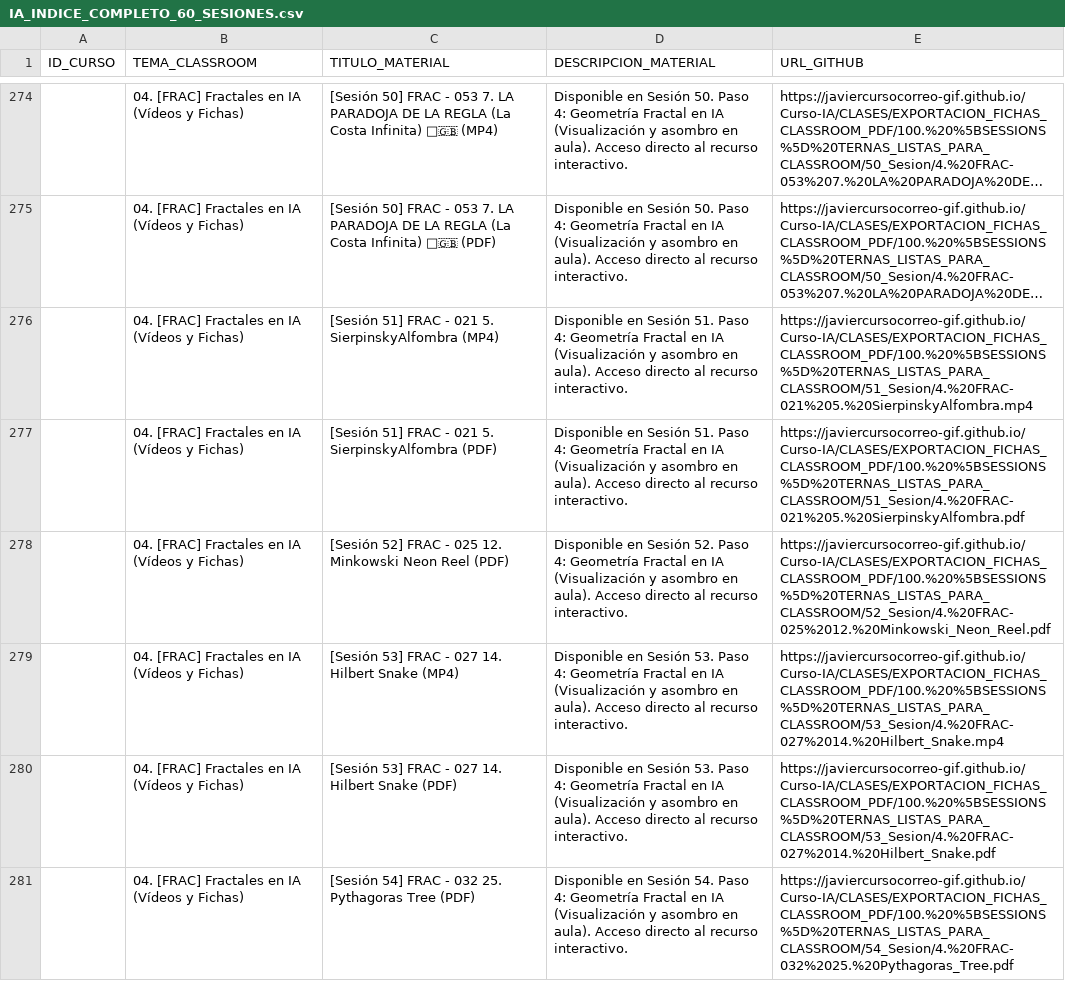
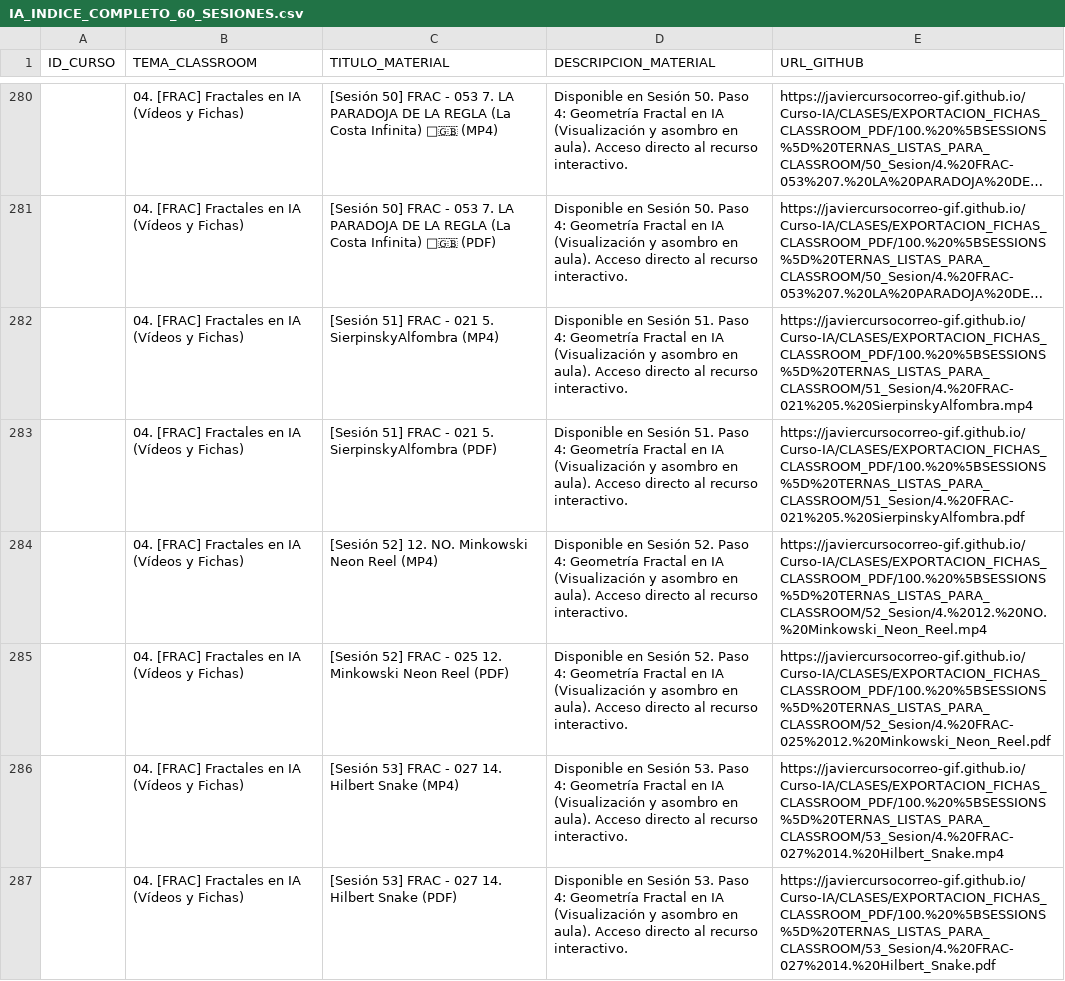
Before and after one commit to javiercursocorreo-gif/Curso-IA, a CSV file: PANELES_CSV/IA_INDICE_COMPLETO_60_SESIONES.csv, drawn as a sheet; only a part is shown, gaps mark what is left out; the shorter side is filled out with more unchanged rows; long unchanged cells end in …; the diff covers the shown part only; the diff names each change by its address in the sheet, - before the commit and + after, or states it on an @@ line.

Commit message:
fix(indice): actualizar IA_INDICE.csv con las 60 sesiones completas (1059 recursos + glosario)

```diff
--- a/PANELES_CSV/IA_INDICE_COMPLETO_60_SESIONES.csv
+++ b/PANELES_CSV/IA_INDICE_COMPLETO_60_SESIONES.csv
+row 284:  | 04. [FRAC] Fractales en IA (Vídeos y Fichas) | [Sesión 52] 12. NO. Minkowski Neon Reel (MP4) | Disponible en Sesión 52. Paso 4: Geometría Fractal en IA (Visualización y asombro en aula). Acceso directo al recurso interactivo. | https://javiercursocorreo-gif.github.io/Curso-IA/CLASES/EXPORTACION_FICHAS_CLASSROOM_PDF/100.%20%5BSESSIONS%5D%20TERNAS_LISTAS_PARA_CLASSROOM/52_Sesion/4.%2012.%20NO.%20Minkowski_Neon_Reel.mp4
```
Also changed, not shown: 12 added rows and 4 removed rows elsewhere in this file, 2 other files.
